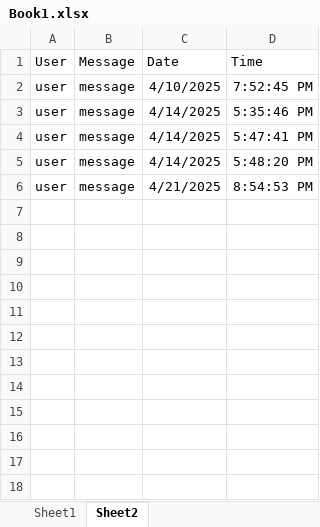
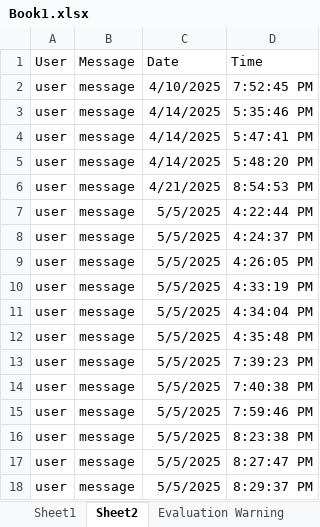
Before and after one commit to V1ncentzz/EVEDRI1, an Excel workbook: Book1.xlsx, sheet Sheet2, drawn as a sheet; values as stored, in another font and other column widths than the file's, no borders; table styles not drawn; the diff names each change by its address in the sheet, - before the commit and + after, or states it on an @@ line.

```diff
--- a/Book1.xlsx (sheet Sheet2)
+++ b/Book1.xlsx (sheet Sheet2)
+sheet tab: Evaluation Warning
+row 7: user | message | 5/5/2025 | 4:22:44 PM
+row 8: user | message | 5/5/2025 | 4:24:37 PM
+row 9: user | message | 5/5/2025 | 4:26:05 PM
+row 10: user | message | 5/5/2025 | 4:33:19 PM
+row 11: user | message | 5/5/2025 | 4:34:04 PM
+row 12: user | message | 5/5/2025 | 4:35:48 PM
+row 13: user | message | 5/5/2025 | 7:39:23 PM
+row 14: user | message | 5/5/2025 | 7:40:38 PM
+row 15: user | message | 5/5/2025 | 7:59:46 PM
+row 16: user | message | 5/5/2025 | 8:23:38 PM
+row 17: user | message | 5/5/2025 | 8:27:47 PM
+row 18: user | message | 5/5/2025 | 8:29:37 PM
```
Also changed, not shown: sheet Sheet1, 18 other files.
